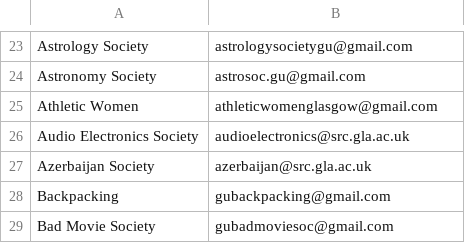
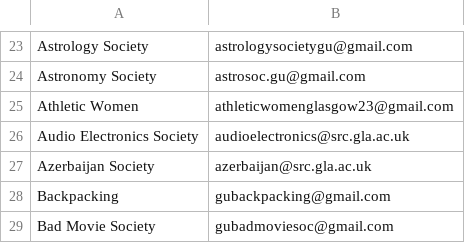
Before and after one commit to kcsoc/society-email-scrape, a CSV file: docs/output/glasgow.csv, drawn as a sheet; only a part is shown, gaps mark what is left out.

```diff
--- a/docs/output/glasgow.csv
+++ b/docs/output/glasgow.csv
@@ -24,3 +24,3 @@ Astrology Society, astrologysocietygu@gmail.com
 Astronomy Society, astrosoc.gu@gmail.com
-Athletic Women, athleticwomenglasgow@gmail.com
+Athletic Women, athleticwomenglasgow23@gmail.com
 Audio Electronics Society, audioelectronics@src.gla.ac.uk
```
Also changed, not shown: docs/output/qmul.csv, docs/output/warwick.csv.
